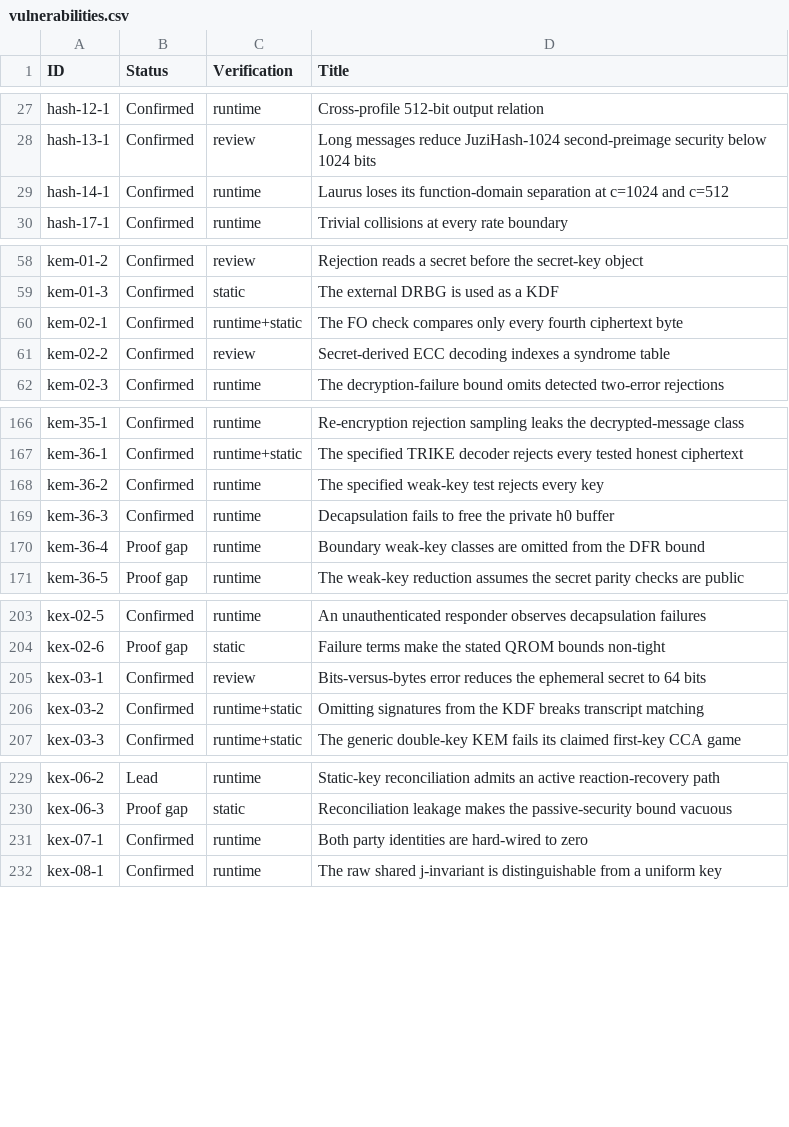
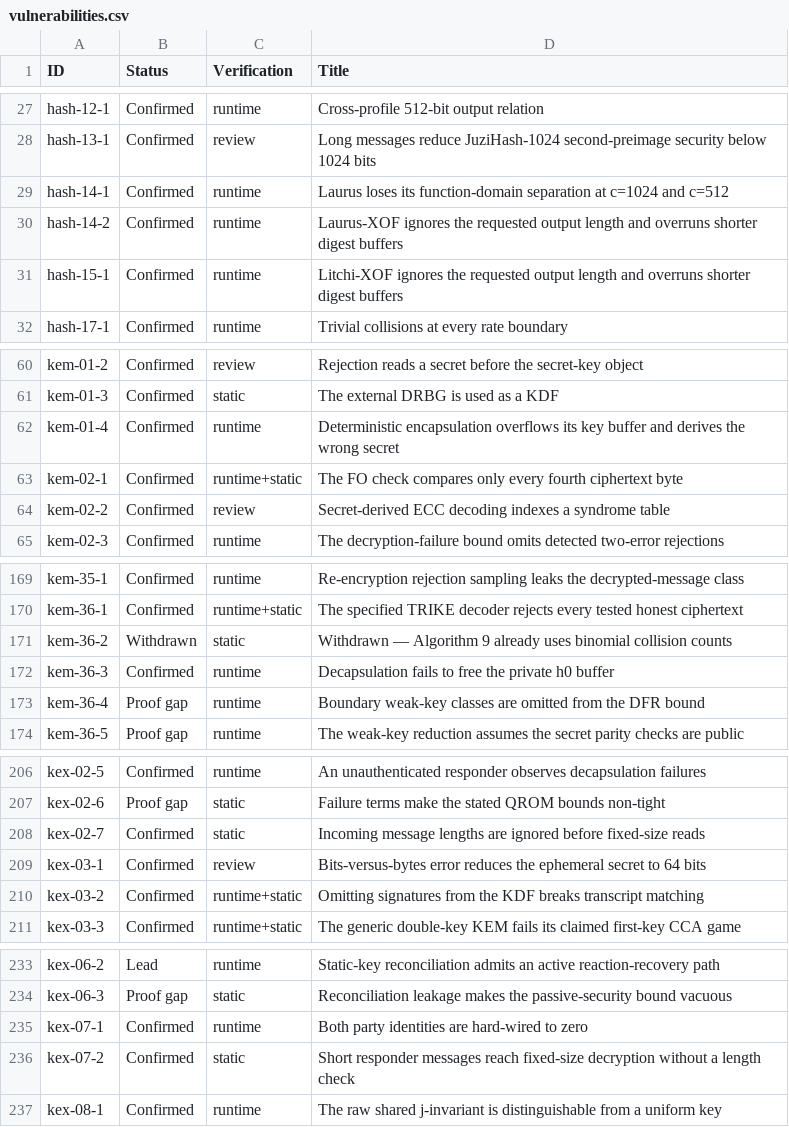
Before and after one commit to ngcc-dev/ngcc-harness, a CSV file: security/vulnerabilities.csv, drawn as a sheet; only a part is shown, gaps mark what is left out.

```diff
--- a/security/vulnerabilities.csv
+++ b/security/vulnerabilities.csv
@@ -29,2 +29,4 @@ hash-13-1;Confirmed;review;Long messages reduce JuziHash-1024 second-preimage se
 hash-14-1;Confirmed;runtime;Laurus loses its function-domain separation at c=1024 and c=512
+hash-14-2;Confirmed;runtime;Laurus-XOF ignores the requested output length and overruns shorter digest buffers
+hash-15-1;Confirmed;runtime;Litchi-XOF ignores the requested output length and overruns shorter digest buffers
 hash-17-1;Confirmed;runtime;Trivial collisions at every rate boundary
@@ -59,2 +61,3 @@ kem-01-2;Confirmed;review;Rejection reads a secret before the secret-key object
 kem-01-3;Confirmed;static;The external DRBG is used as a KDF
+kem-01-4;Confirmed;runtime;Deterministic encapsulation overflows its key buffer and derives the wrong secret
 kem-02-1;Confirmed;runtime+static;The FO check compares only every fourth ciphertext byte
@@ -167,3 +170,3 @@ kem-35-1;Confirmed;runtime;Re-encryption rejection sampling leaks the decrypted-
 kem-36-1;Confirmed;runtime+static;The specified TRIKE decoder rejects every tested honest ciphertext
-kem-36-2;Confirmed;runtime;The specified weak-key test rejects every key
+kem-36-2;Withdrawn;static;Withdrawn — Algorithm 9 already uses binomial collision counts
 kem-36-3;Confirmed;runtime;Decapsulation fails to free the private h0 buffer
@@ -204,2 +207,3 @@ kex-02-5;Confirmed;runtime;An unauthenticated responder observes decapsulation f
 kex-02-6;Proof gap;static;Failure terms make the stated QROM bounds non-tight
+kex-02-7;Confirmed;static;Incoming message lengths are ignored before fixed-size reads
 kex-03-1;Confirmed;review;Bits-versus-bytes error reduces the ephemeral secret to 64 bits
@@ -231,2 +235,3 @@ kex-06-3;Proof gap;static;Reconciliation leakage makes the passive-security boun
 kex-07-1;Confirmed;runtime;Both party identities are hard-wired to zero
+kex-07-2;Confirmed;static;Short responder messages reach fixed-size decryption without a length check
 kex-08-1;Confirmed;runtime;The raw shared j-invariant is distinguishable from a uniform key
```
Also changed, not shown: 9 other files.
